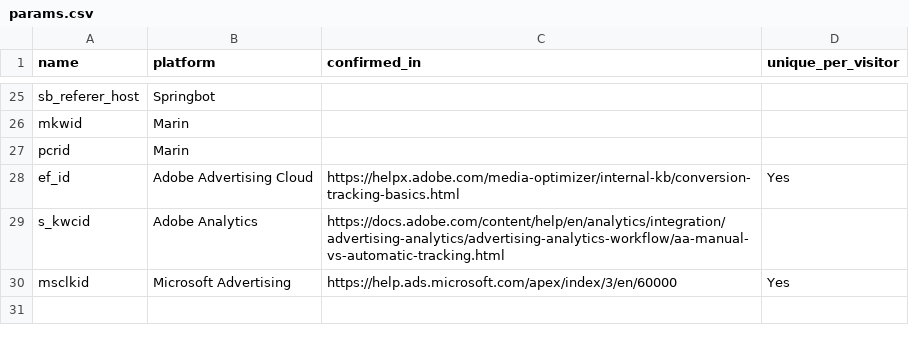
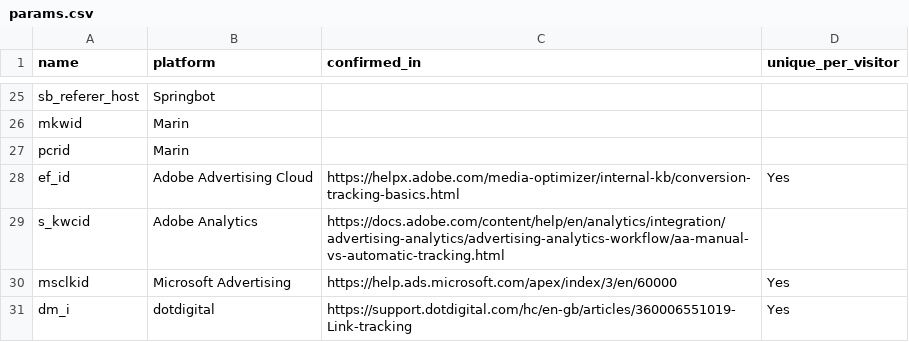
Before and after one commit to mpchadwick/tracking-query-params-registry, a CSV file: _data/params.csv, drawn as a sheet; only a part is shown, gaps mark what is left out; the diff names each change by its address in the sheet, - before the commit and + after, or states it on an @@ line.

Commit message:
Add dm_i

```diff
--- a/_data/params.csv
+++ b/_data/params.csv
+row 31: dm_i | dotdigital | https://support.dotdigital.com/hc/en-gb/articles/360006551019-Link-tracking | Yes
```
